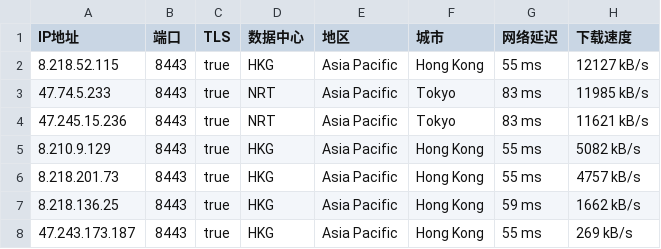
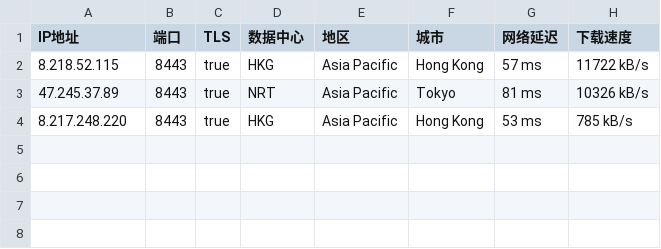
Before and after one commit to greycc2021/iptools, a CSV file: iptest/bestproxy8443.csv, drawn as a sheet.

```diff
--- a/iptest/bestproxy8443.csv
+++ b/iptest/bestproxy8443.csv
@@ -1,8 +1,4 @@
 IP地址,端口,TLS,数据中心,地区,城市,网络延迟,下载速度
-8.218.52.115,8443,true,HKG,Asia Pacific,Hong Kong,55 ms,12127 kB/s
-47.74.5.233,8443,true,NRT,Asia Pacific,Tokyo,83 ms,11985 kB/s
-47.245.15.236,8443,true,NRT,Asia Pacific,Tokyo,83 ms,11621 kB/s
-8.210.9.129,8443,true,HKG,Asia Pacific,Hong Kong,55 ms,5082 kB/s
-8.218.201.73,8443,true,HKG,Asia Pacific,Hong Kong,55 ms,4757 kB/s
-8.218.136.25,8443,true,HKG,Asia Pacific,Hong Kong,59 ms,1662 kB/s
-47.243.173.187,8443,true,HKG,Asia Pacific,Hong Kong,55 ms,269 kB/s
+8.218.52.115,8443,true,HKG,Asia Pacific,Hong Kong,57 ms,11722 kB/s
+47.245.37.89,8443,true,NRT,Asia Pacific,Tokyo,81 ms,10326 kB/s
+8.217.248.220,8443,true,HKG,Asia Pacific,Hong Kong,53 ms,785 kB/s
```
Also changed, not shown: iptest/bestproxy2083.csv, iptest/bestproxy2087.csv, 2 other files.
